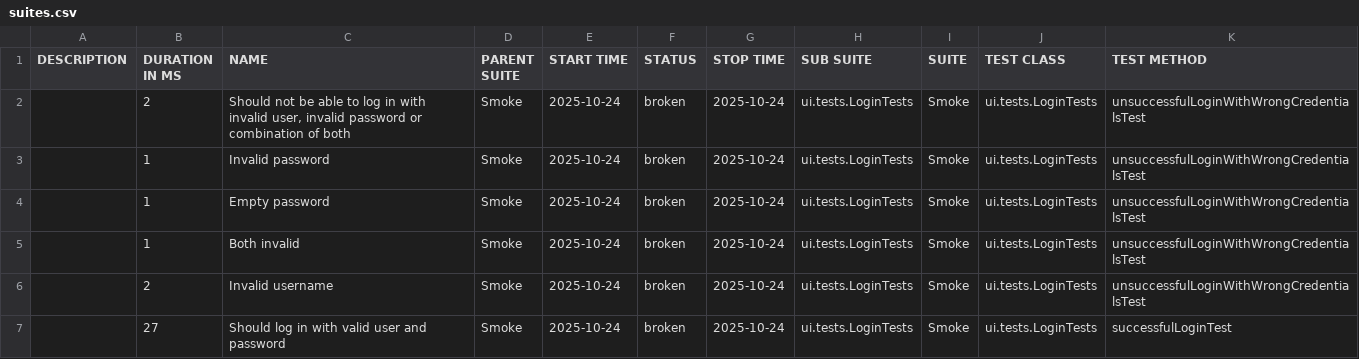
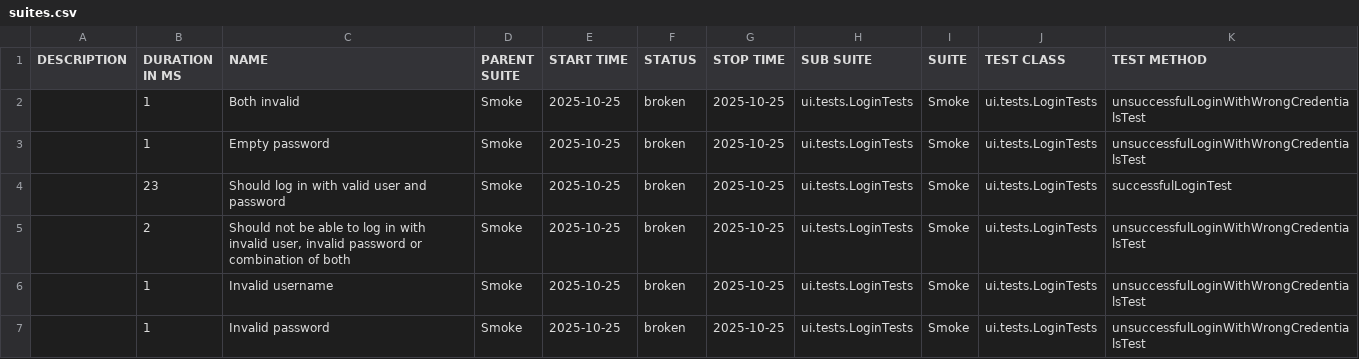
Before and after one commit to natekostovska/playwright-java-project, a CSV file: data/suites.csv, drawn as a sheet.

```diff
--- a/data/suites.csv
+++ b/data/suites.csv
@@ -1,7 +1,7 @@
 "DESCRIPTION","DURATION IN MS","NAME","PARENT SUITE","START TIME","STATUS","STOP TIME","SUB SUITE","SUITE","TEST CLASS","TEST METHOD"
-"","2","Should not be able to log in with invalid user, invalid password or combination of both","Smoke","2025-10-24","broken","2025-10-24","ui.tests.LoginTests","Smoke","ui.tests.LoginTests","unsuccessfulLoginWithWrongCredentialsTest"
-"","1","Invalid password","Smoke","2025-10-24","broken","2025-10-24","ui.tests.LoginTests","Smoke","ui.tests.LoginTests","unsuccessfulLoginWithWrongCredentialsTest"
-"","1","Empty password","Smoke","2025-10-24","broken","2025-10-24","ui.tests.LoginTests","Smoke","ui.tests.LoginTests","unsuccessfulLoginWithWrongCredentialsTest"
-"","1","Both invalid","Smoke","2025-10-24","broken","2025-10-24","ui.tests.LoginTests","Smoke","ui.tests.LoginTests","unsuccessfulLoginWithWrongCredentialsTest"
-"","2","Invalid username","Smoke","2025-10-24","broken","2025-10-24","ui.tests.LoginTests","Smoke","ui.tests.LoginTests","unsuccessfulLoginWithWrongCredentialsTest"
-"","27","Should log in with valid user and password","Smoke","2025-10-24","broken","2025-10-24","ui.tests.LoginTests","Smoke","ui.tests.LoginTests","successfulLoginTest"
+"","1","Both invalid","Smoke","2025-10-25","broken","2025-10-25","ui.tests.LoginTests","Smoke","ui.tests.LoginTests","unsuccessfulLoginWithWrongCredentialsTest"
+"","1","Empty password","Smoke","2025-10-25","broken","2025-10-25","ui.tests.LoginTests","Smoke","ui.tests.LoginTests","unsuccessfulLoginWithWrongCredentialsTest"
+"","23","Should log in with valid user and password","Smoke","2025-10-25","broken","2025-10-25","ui.tests.LoginTests","Smoke","ui.tests.LoginTests","successfulLoginTest"
+"","2","Should not be able to log in with invalid user, invalid password or combination of both","Smoke","2025-10-25","broken","2025-10-25","ui.tests.LoginTests","Smoke","ui.tests.LoginTests","unsuccessfulLoginWithWrongCredentialsTest"
+"","1","Invalid username","Smoke","2025-10-25","broken","2025-10-25","ui.tests.LoginTests","Smoke","ui.tests.LoginTests","unsuccessfulLoginWithWrongCredentialsTest"
+"","1","Invalid password","Smoke","2025-10-25","broken","2025-10-25","ui.tests.LoginTests","Smoke","ui.tests.LoginTests","unsuccessfulLoginWithWrongCredentialsTest"
```
Also changed, not shown: 34 other files.
